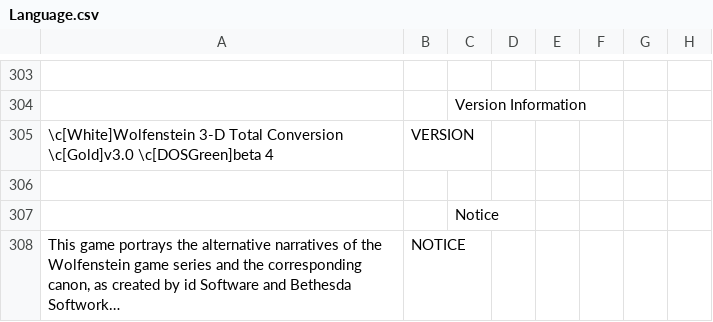
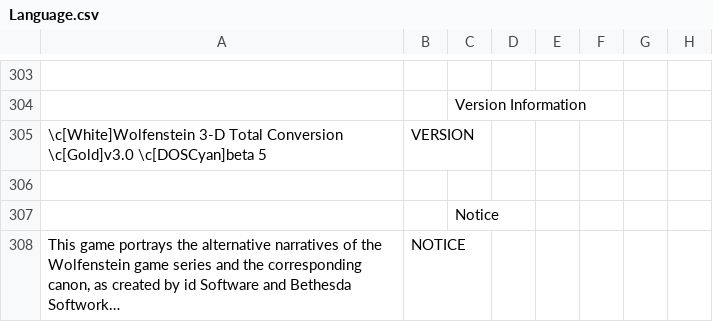
Before and after one commit to AFADoomer/Wolf3D-TC-3.0, a CSV file: Language.csv, drawn as a sheet; only a part is shown, gaps mark what is left out; long unchanged cells end in …; the diff names each change by its address in the sheet, - before the commit and + after, or states it on an @@ line.

Commit message:
Beta 5 string update

```diff
--- a/Language.csv
+++ b/Language.csv
-A305: …Conversion \c[Gold]v3.0 \c[DOSGreen]beta 4
+A305: …Conversion \c[Gold]v3.0 \c[DOSCyan]beta 5
```
Also changed, not shown: 1 other file.
